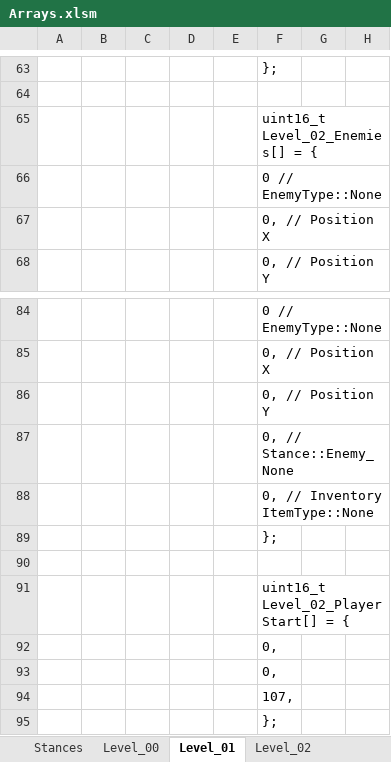
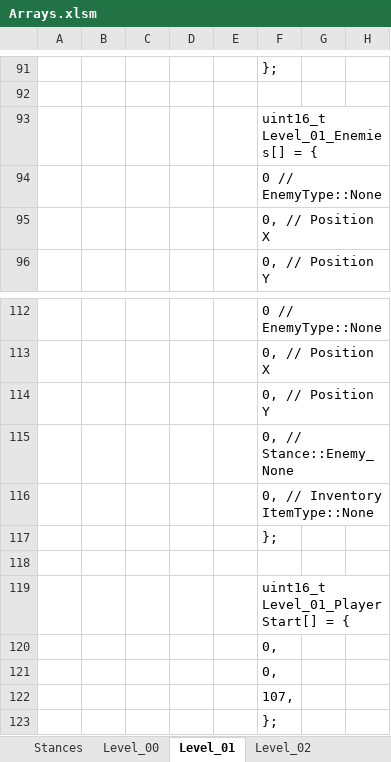
Before and after one commit to Press-Play-On-Tape/ChakanaChallenge, an Excel workbook: Arrays.xlsm, sheet Level_01, drawn as a sheet; only a part is shown, gaps mark what is left out; values as stored, in another font and other column widths than the file's, no borders; charts and pictures not drawn; addresses are those after the commit; the diff covers the shown part only; the diff names each change by its address in the sheet, - before the commit and + after, or states it on an @@ line.

```diff
--- a/Arrays.xlsm (sheet Level_01)
+++ b/Arrays.xlsm (sheet Level_01)
-F93: uint16_t Level_02_Enemies[] = {
+F93: uint16_t Level_01_Enemies[] = {
-F119: uint16_t Level_02_PlayerStart[] = {
+F119: uint16_t Level_01_PlayerStart[] = {
```
Also changed, not shown: 28 added rows, 1 moved row and 24 edited cells elsewhere in this sheet, sheet Level_02, sheet Level_00, sheet Level_03, sheet Stances, other sheet tabs, formulas that keep their value, charts or pictures, 16 other files.
